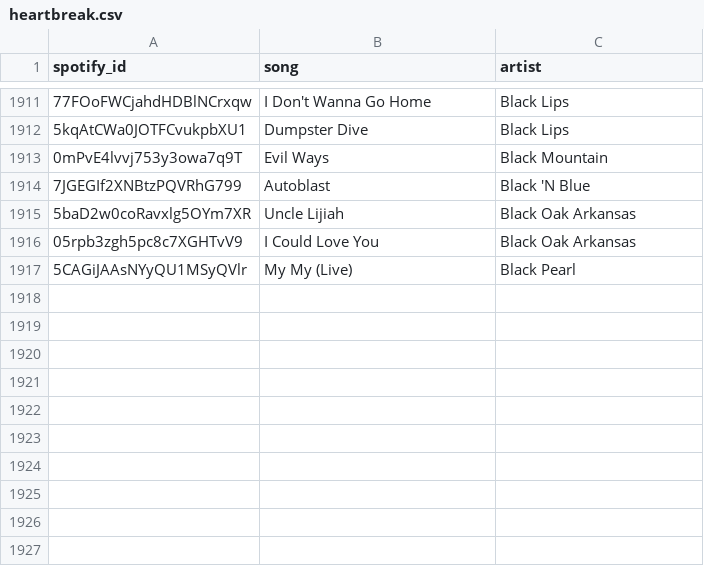
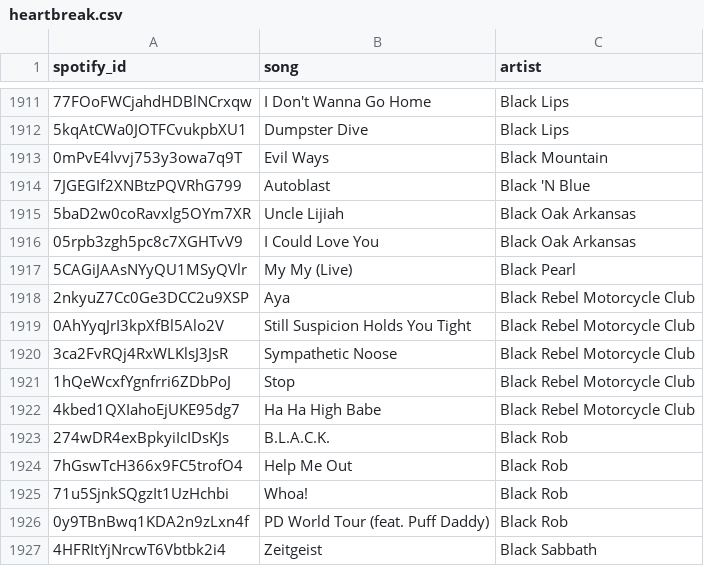
Before and after one commit to d1jun/ThematicMusicRecommender, a CSV file: themes/heartbreak.csv, drawn as a sheet; only a part is shown, gaps mark what is left out; the diff names each change by its address in the sheet, - before the commit and + after, or states it on an @@ line.

```diff
--- a/themes/heartbreak.csv
+++ b/themes/heartbreak.csv
+row 1918: 2nkyuZ7Cc0Ge3DCC2u9XSP | Aya | Black Rebel Motorcycle Club
+row 1919: 0AhYyqJrI3kpXfBl5Alo2V | Still Suspicion Holds You Tight | Black Rebel Motorcycle Club
+row 1920: 3ca2FvRQj4RxWLKlsJ3JsR | Sympathetic Noose | Black Rebel Motorcycle Club
+row 1921: 1hQeWcxfYgnfrri6ZDbPoJ | Stop | Black Rebel Motorcycle Club
+row 1922: 4kbed1QXIahoEjUKE95dg7 | Ha Ha High Babe | Black Rebel Motorcycle Club
+row 1923: 274wDR4exBpkyiIcIDsKJs | B.L.A.C.K. | Black Rob
+row 1924: 7hGswTcH366x9FC5trofO4 | Help Me Out | Black Rob
+row 1925: 71u5SjnkSQgzIt1UzHchbi | Whoa! | Black Rob
+row 1926: 0y9TBnBwq1KDA2n9zLxn4f | PD World Tour (feat. Puff Daddy) | Black Rob
+row 1927: 4HFRItYjNrcwT6Vbtbk2i4 | Zeitgeist | Black Sabbath
```
Also changed, not shown: themes/desire.csv, themes/family.csv, 7 other files.
